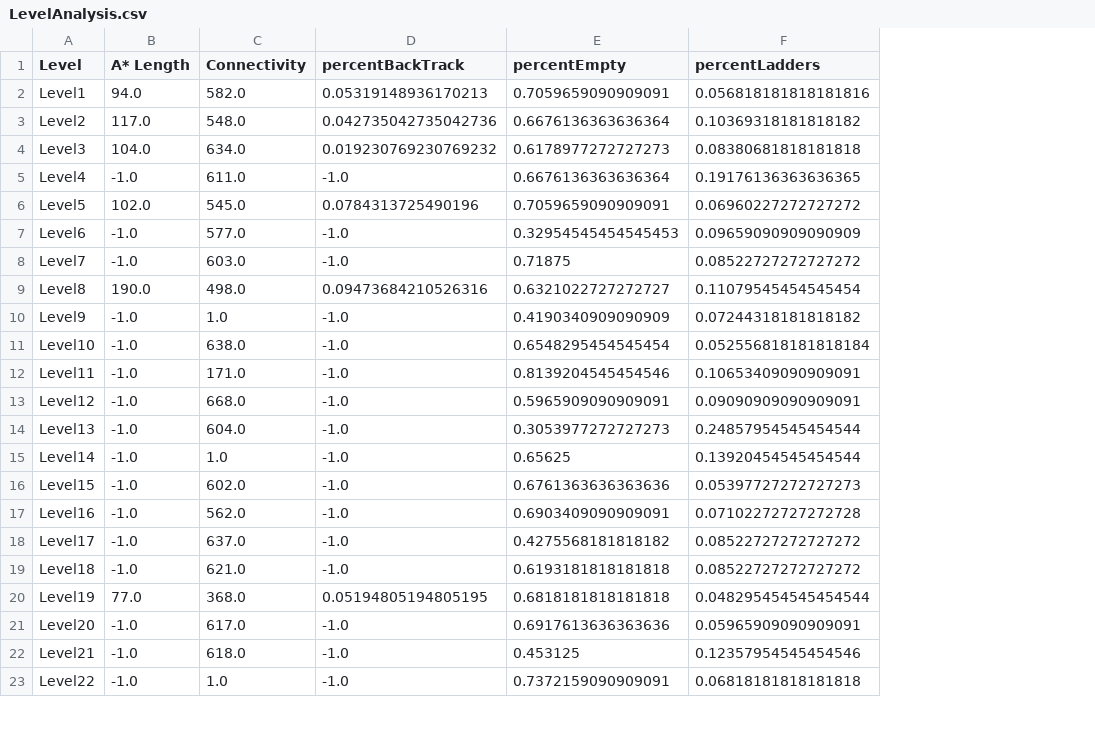
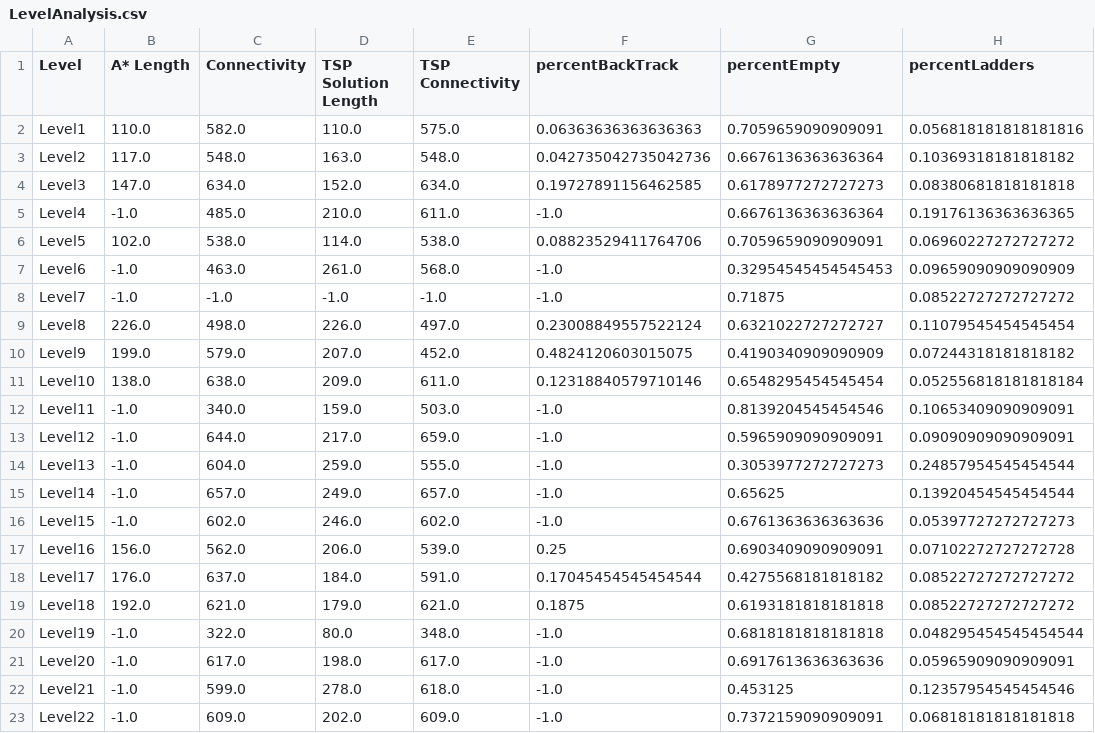
Before and after one commit to schrum2/MM-NEAT, a CSV file: data/VGLC/Lode Runner/LevelAnalysis.csv, drawn as a sheet; only a part is shown; addresses are those after the commit; the diff covers the shown part only; the diff names each change by its address in the sheet, - before the commit and + after, or states it on an @@ line.

Commit message:
ReRan Level Anaylsis with TSPConectivity
#525
Re Ran the Level Analysis with a column for TSP COnnectivity as well as A* connectivity.

```diff
--- a/data/VGLC/Lode Runner/LevelAnalysis.csv
+++ b/data/VGLC/Lode Runner/LevelAnalysis.csv
+column D (TSP Solution Length), rows 2-23: 110.0 | 163.0 | 152.0 | 210.0 | 114.0 | 261.0 | -1.0 | 226.0 | 207.0 | 209.0 | 159.0 | 217.0 | 259.0 | 249.0 | 246.0 | 206.0 | 184.0 | 179.0 | 80.0 | 198.0 | 278.0 | 202.0
+column E (TSP Connectivity), rows 2-23: 575.0 | 548.0 | 634.0 | 611.0 | 538.0 | 568.0 | -1.0 | 497.0 | 452.0 | 611.0 | 503.0 | 659.0 | 555.0 | 657.0 | 602.0 | 539.0 | 591.0 | 621.0 | 348.0 | 617.0 | 618.0 | 609.0
-B2 (A* Length): 94.0
+B2 (A* Length): 110.0
-F2 (percentBackTrack): 0.05319148936170213
+F2 (percentBackTrack): 0.06363636363636363
-B4 (A* Length): 104.0
+B4 (A* Length): 147.0
-F4 (percentBackTrack): 0.019230769230769232
+F4 (percentBackTrack): 0.19727891156462585
-C5 (Connectivity): 611.0
+C5 (Connectivity): 485.0
-C6 (Connectivity): 545.0
+C6 (Connectivity): 538.0
-F6 (percentBackTrack): 0.0784313725490196
+F6 (percentBackTrack): 0.08823529411764706
-C7 (Connectivity): 577.0
+C7 (Connectivity): 463.0
-C8 (Connectivity): 603.0
+C8 (Connectivity): -1.0
-B9 (A* Length): 190.0
+B9 (A* Length): 226.0
-F9 (percentBackTrack): 0.09473684210526316
+F9 (percentBackTrack): 0.23008849557522124
-B10 (A* Length): -1.0
+B10 (A* Length): 199.0
-C10 (Connectivity): 1.0
+C10 (Connectivity): 579.0
-F10 (percentBackTrack): -1.0
+F10 (percentBackTrack): 0.4824120603015075
-B11 (A* Length): -1.0
+B11 (A* Length): 138.0
-F11 (percentBackTrack): -1.0
+F11 (percentBackTrack): 0.12318840579710146
-C12 (Connectivity): 171.0
+C12 (Connectivity): 340.0
-C13 (Connectivity): 668.0
+C13 (Connectivity): 644.0
-C15 (Connectivity): 1.0
+C15 (Connectivity): 657.0
-B17 (A* Length): -1.0
+B17 (A* Length): 156.0
-F17 (percentBackTrack): -1.0
+F17 (percentBackTrack): 0.25
-B18 (A* Length): -1.0
+B18 (A* Length): 176.0
-F18 (percentBackTrack): -1.0
+F18 (percentBackTrack): 0.17045454545454544
-B19 (A* Length): -1.0
+B19 (A* Length): 192.0
-F19 (percentBackTrack): -1.0
+F19 (percentBackTrack): 0.1875
-B20 (A* Length): 77.0
+B20 (A* Length): -1.0
-C20 (Connectivity): 368.0
+C20 (Connectivity): 322.0
-F20 (percentBackTrack): 0.05194805194805195
+F20 (percentBackTrack): -1.0
-C22 (Connectivity): 618.0
+C22 (Connectivity): 599.0
-C23 (Connectivity): 1.0
+C23 (Connectivity): 609.0
```
Also changed, not shown: 140 edited cells elsewhere in this file.
